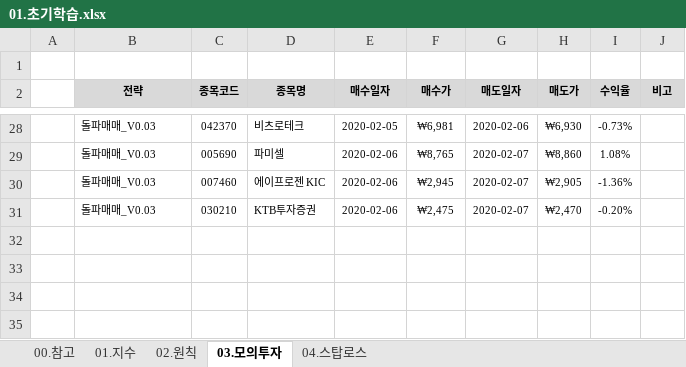
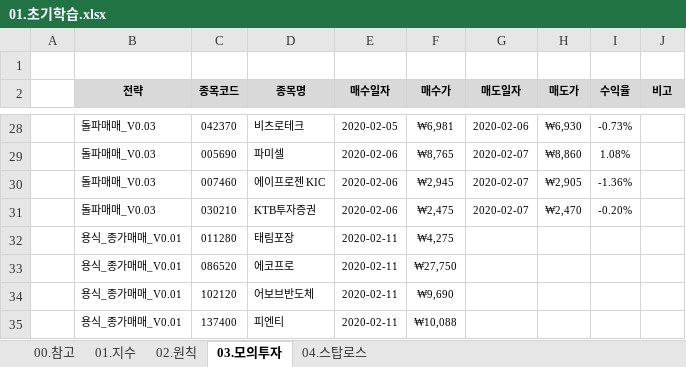
Before and after one commit to YongSoekChoeng/stocks, an Excel workbook: WorkShop/01.docs/01.초기학습.xlsx, sheet 03.모의투자, drawn as a sheet; only a part is shown, gaps mark what is left out; values as stored, in another font and other column widths than the file's, no borders; conditional formats not drawn; the diff names each change by its address in the sheet, - before the commit and + after, or states it on an @@ line.

```diff
--- a/WorkShop/01.docs/01.초기학습.xlsx (sheet 03.모의투자)
+++ b/WorkShop/01.docs/01.초기학습.xlsx (sheet 03.모의투자)
+row 32:  | 용식_종가매매_V0.01 | 011280 | 태림포장 | 2020-02-11 | ₩4,275
+row 33:  | 용식_종가매매_V0.01 | 086520 | 에코프로 | 2020-02-11 | ₩27,750
+row 34:  | 용식_종가매매_V0.01 | 102120 | 어보브반도체 | 2020-02-11 | ₩9,690
+row 35:  | 용식_종가매매_V0.01 | 137400 | 피엔티 | 2020-02-11 | ₩10,088
```
